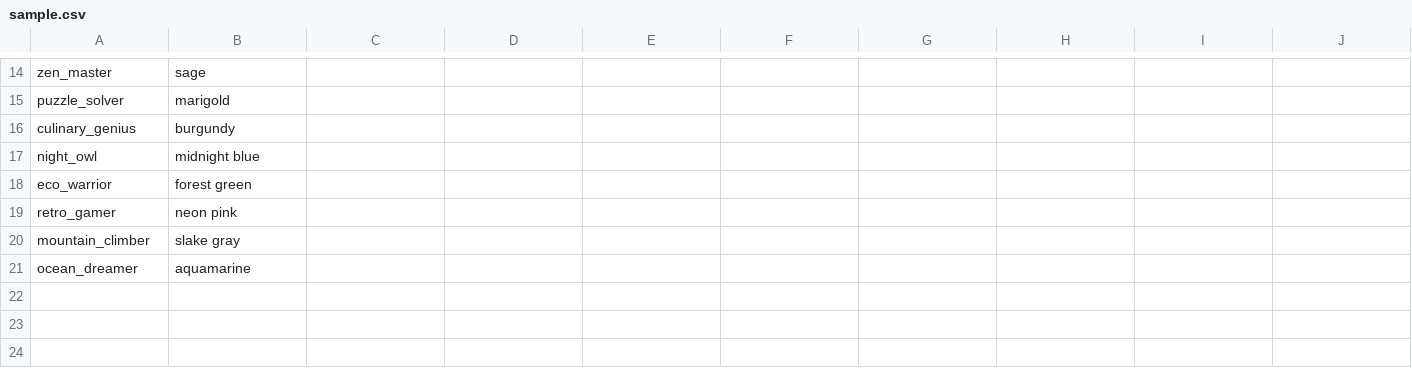
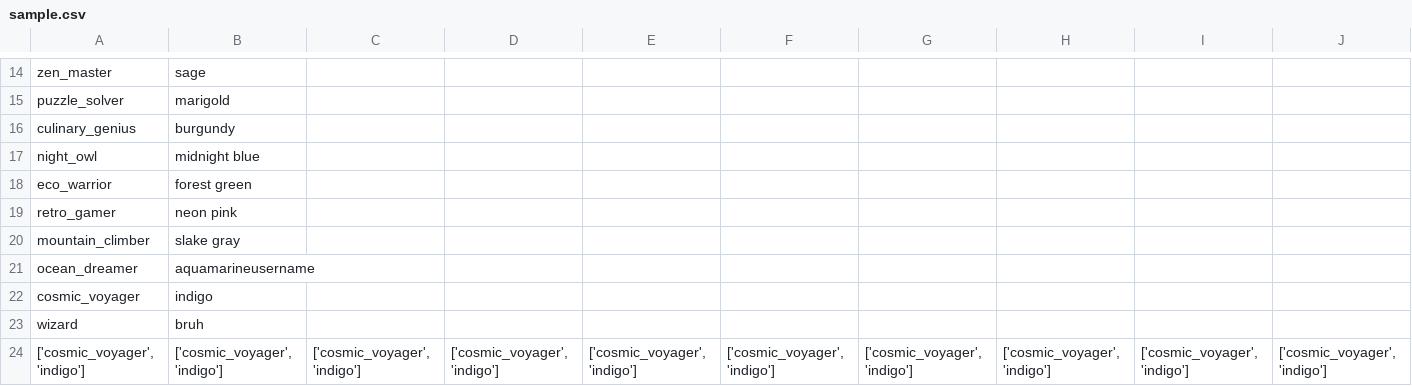
Before and after one commit to elijahhawkins-the-maker/EH_CP1, a CSV file: notes/sample.csv, drawn as a sheet; only a part is shown, gaps mark what is left out; rows hold the shown columns only; the diff names each change by its address in the sheet, - before the commit and + after, or states it on an @@ line.

Commit message:
bruh140

```diff
--- a/notes/sample.csv
+++ b/notes/sample.csv
-B21: aquamarine
+B21: aquamarineusername
+row 22: cosmic_voyager | indigo
+row 23: wizard | bruh
+row 24: ['cosmic_voyager', 'indigo'] | ['cosmic_voyager', 'indigo'] | ['cosmic_voyager', 'indigo'] | ['cosmic_voyager', 'indigo'] | ['cosmic_voyager', 'indigo'] | ['cosmic_voyager', 'indigo'] | ['cosmic_voyager', 'indigo'] | ['cosmic_voyager', 'indigo'] | ['cosmic_voyager', 'indigo'] | ['cosmic_voyager', 'indigo']
```
Also changed, not shown: 4 other files.
